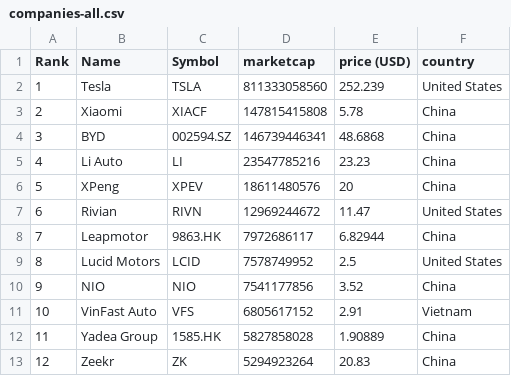
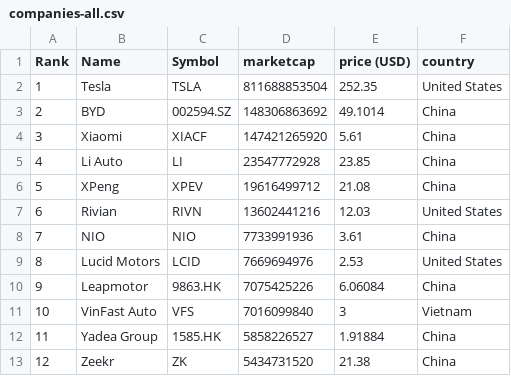
Before and after one commit to sosalemorvan/merida-june-6-2024_artfisica, a CSV file: companies-all.csv, drawn as a sheet; only a part is shown; the diff covers the shown part only.

```diff
--- a/companies-all.csv
+++ b/companies-all.csv
@@ -1,13 +1,13 @@
 "Rank","Name","Symbol","marketcap","price (USD)","country"
-"1","Tesla","TSLA","811333058560","252.239","United States"
-"2","Xiaomi","XIACF","147815415808","5.78","China"
-"3","BYD","002594.SZ","146739446341","48.6868","China"
-"4","Li Auto","LI","23547785216","23.23","China"
-"5","XPeng","XPEV","18611480576","20","China"
-"6","Rivian","RIVN","12969244672","11.47","United States"
-"7","Leapmotor","9863.HK","7972686117","6.82944","China"
-"8","Lucid Motors","LCID","7578749952","2.5","United States"
-"9","NIO","NIO","7541177856","3.52","China"
-"10","VinFast Auto","VFS","6805617152","2.91","Vietnam"
-"11","Yadea Group","1585.HK","5827858028","1.90889","China"
-"12","Zeekr","ZK","5294923264","20.83","China"
+"1","Tesla","TSLA","811688853504","252.35","United States"
+"2","BYD","002594.SZ","148306863692","49.1014","China"
+"3","Xiaomi","XIACF","147421265920","5.61","China"
+"4","Li Auto","LI","23547772928","23.85","China"
+"5","XPeng","XPEV","19616499712","21.08","China"
+"6","Rivian","RIVN","13602441216","12.03","United States"
+"7","NIO","NIO","7733991936","3.61","China"
+"8","Lucid Motors","LCID","7669694976","2.53","United States"
+"9","Leapmotor","9863.HK","7075425226","6.06084","China"
+"10","VinFast Auto","VFS","7016099840","3","Vietnam"
+"11","Yadea Group","1585.HK","5858226527","1.91884","China"
+"12","Zeekr","ZK","5434731520","21.38","China"
```
Also changed, not shown: 58 edited cells elsewhere in this file, companies-china.csv.
